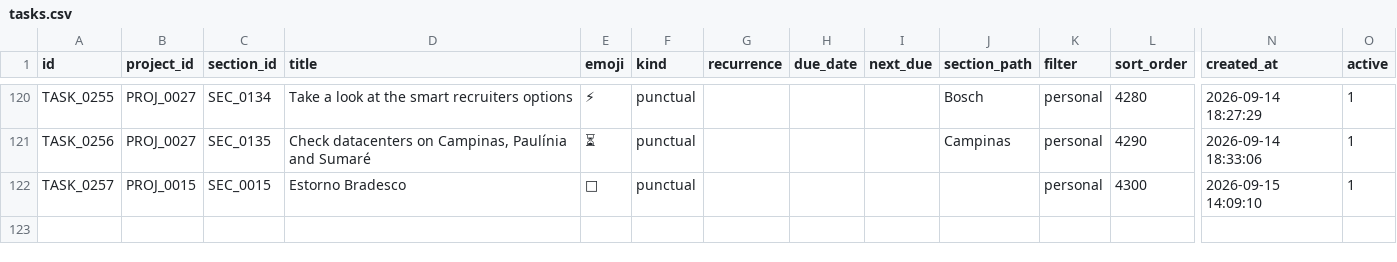
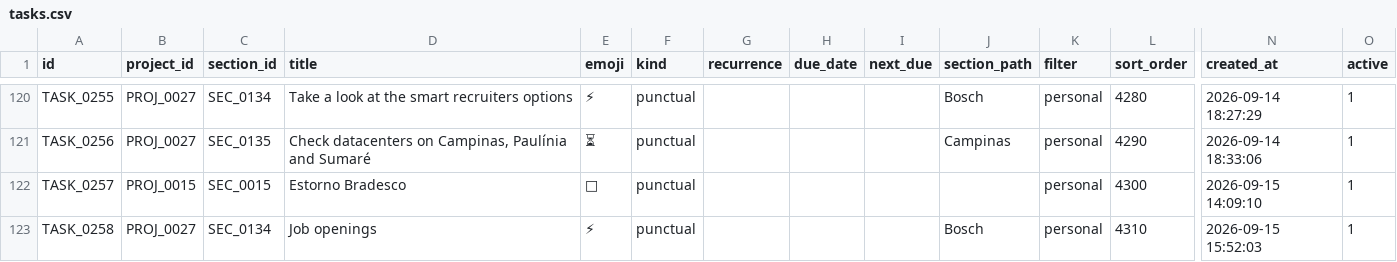
Before and after one commit to duducm2/scripts, a CSV file: tasks/data/tasks.csv, drawn as a sheet; only a part is shown, gaps mark what is left out; rows hold the shown columns only; the diff names each change by its address in the sheet, - before the commit and + after, or states it on an @@ line.

```diff
--- a/tasks/data/tasks.csv
+++ b/tasks/data/tasks.csv
+row 123: TASK_0258 | PROJ_0027 | SEC_0134 | Job openings | ⚡ | punctual |  |  |  | Bosch | personal | 4310 | 2026-09-15 15:52:03 | 1
```
Also changed, not shown: mnemonics/data/plan_items.csv, 22 other files.
